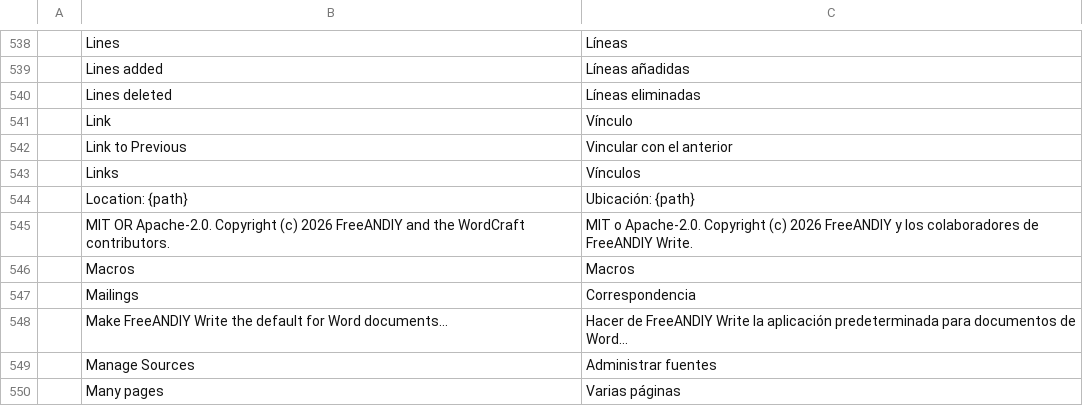
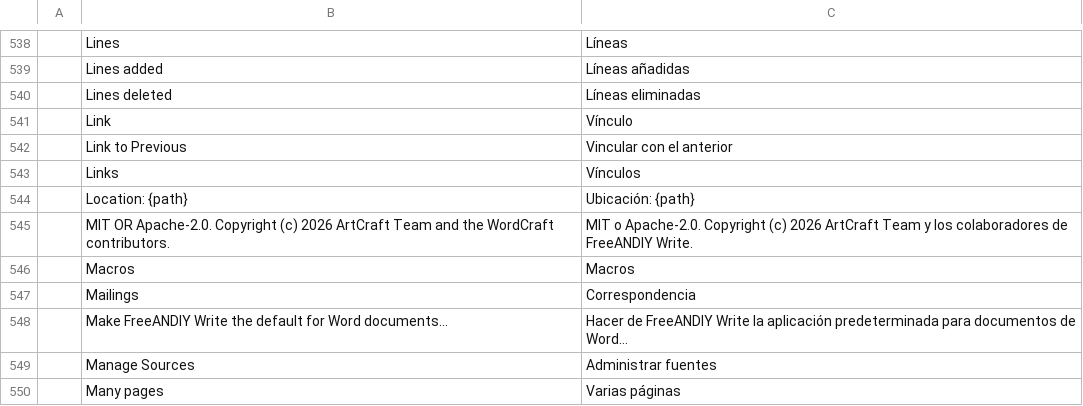
Before and after one commit to FreeAndy21/freeandiy-write, a TSV file: crates/ui-egui/src/i18n/es.tsv, drawn as a sheet; only a part is shown, gaps mark what is left out.

```diff
--- a/crates/ui-egui/src/i18n/es.tsv
+++ b/crates/ui-egui/src/i18n/es.tsv
@@ -544,3 +544,3 @@
 	Location: {path}	Ubicación: {path}
-	MIT OR Apache-2.0. Copyright (c) 2026 FreeANDIY and the WordCraft contributors.	MIT o Apache-2.0. Copyright (c) 2026 FreeANDIY y los colaboradores de FreeANDIY Write.
+	MIT OR Apache-2.0. Copyright (c) 2026 ArtCraft Team and the WordCraft contributors.	MIT o Apache-2.0. Copyright (c) 2026 ArtCraft Team y los colaboradores de FreeANDIY Write.
 	Macros	Macros
```
Also changed, not shown: crates/ui-egui/src/i18n/bg.tsv, crates/ui-egui/src/i18n/cs.tsv, 16 other files.
